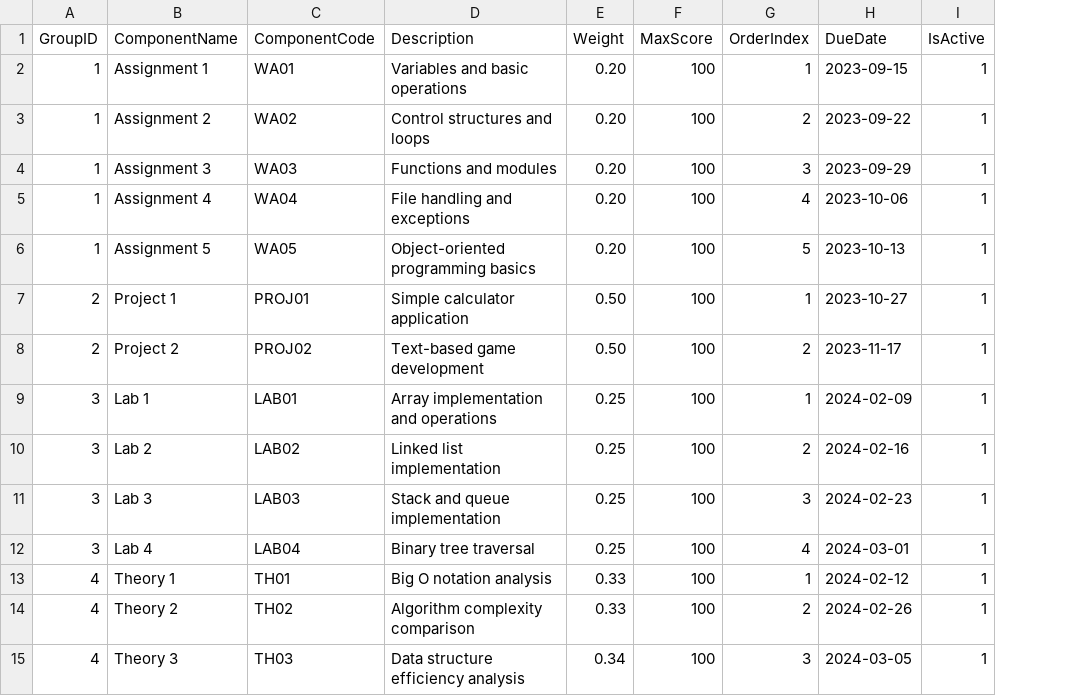
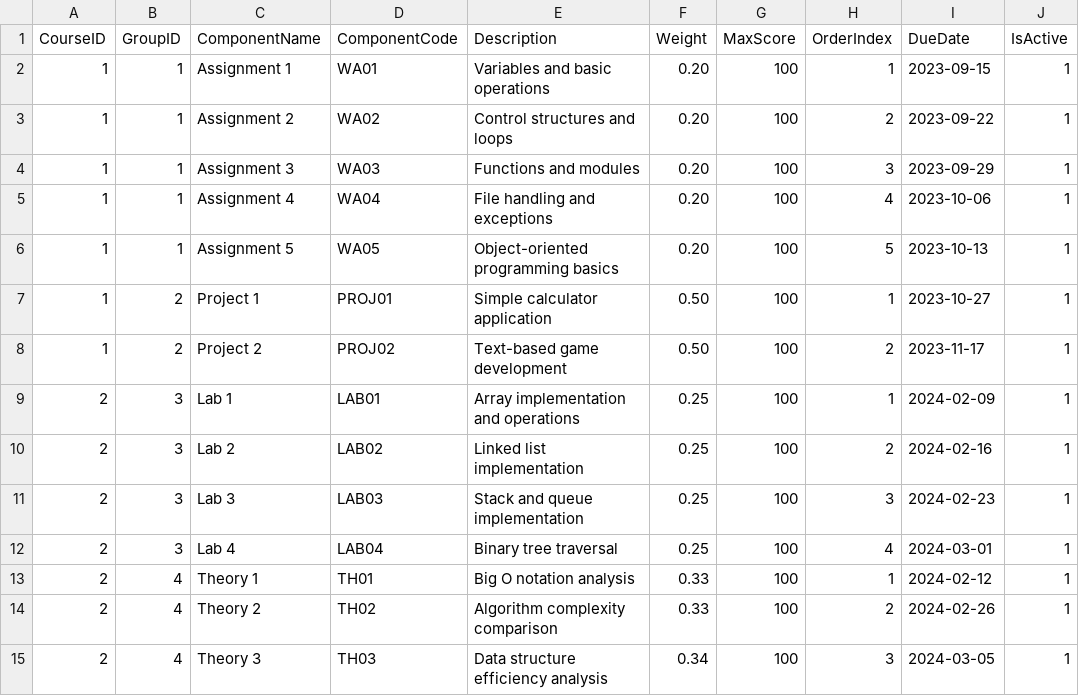
Before and after one commit to Batxaco/angela_web_site_db, a CSV file: src/csv_files/evaluation_components.csv, drawn as a sheet; the diff names each change by its address in the sheet, - before the commit and + after, or states it on an @@ line.

Commit message:
feat: Add CourseID fields to StudentScores and EvaluationComponents tables
Database Schema Changes:
- Add CourseID as required field to StudentScores table with foreign key constraint
- Add CourseID as required field to EvaluationComponents table with foreign key constraint
- Update table schemas to include CourseID indexes for performance optimization
- Add CourseID validation constraints to maintain data consistency

Migration Support:
- Create migrate_add_courseid_to_scores.py for existing StudentScores data migration
- Create migrate_add_courseid_to_components.py for existing EvaluationComponents data migration
- Implement automatic CourseID population based on hierarchical relationships
- Add data consistency validation and verification steps

CSV Loader Updates:
- Update StudentScores CSV configuration to include CourseID as required column
- Update EvaluationComponents CSV configuration to include CourseID as required column
- Modify insert queries and validation logic for both tables
- Add CourseID validation to ensure referential integrity

Sample Data Updates:
- Update student_scores.csv to include CourseID column with sample data
- Update evaluation_components.csv to include CourseID column with sample data
- Maintain polymorphic scoring structure while adding course context
- Ensure proper course hierarchy relationships in sample data

View Updates:
- Update CourseEvaluationStructure view to handle CourseID consistency
- Add CourseID joins to maintain proper hierarchical relationships
- Improve query performance with CourseID-based filtering

Database Integrity:
- Add foreign key constraints linking scores and components to courses
- Create composite indexes for StudentID+CourseID and CourseID+GroupID
- Implement validation constraints to prevent data inconsistencies
- Add migration verification steps to ensure data integrity

Breaking Changes:
- StudentScores table now requires CourseID for all new records
- EvaluationComponents table now requires CourseID for all new records
- CSV files must include CourseID column for successful imports
- Migration required for existing data before using updated schema

This enhancement provides better course context tracking and enables more
efficient queries across the evaluation hierarchy while maintaining the
flexible polymorphic scoring system.

```diff
--- a/src/csv_files/evaluation_components.csv
+++ b/src/csv_files/evaluation_components.csv
+column A (CourseID), rows 2-15: 1 | 1 | 1 | 1 | 1 | 1 | 1 | 2 | 2 | 2 | 2 | 2 | 2 | 2
```
Also changed, not shown: src/csv_files/student_scores.csv, 2 other files.
